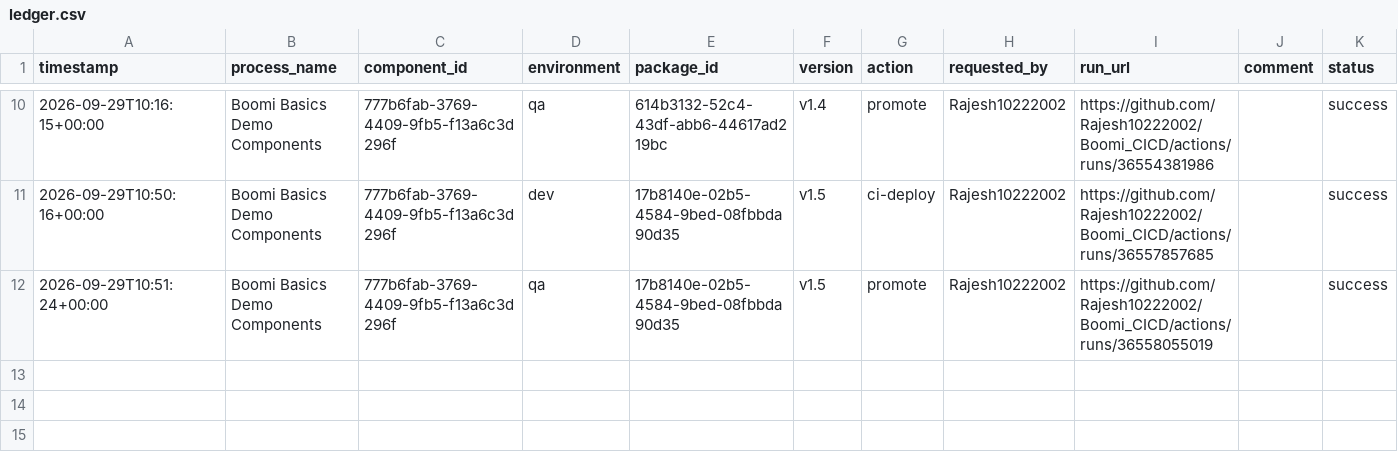
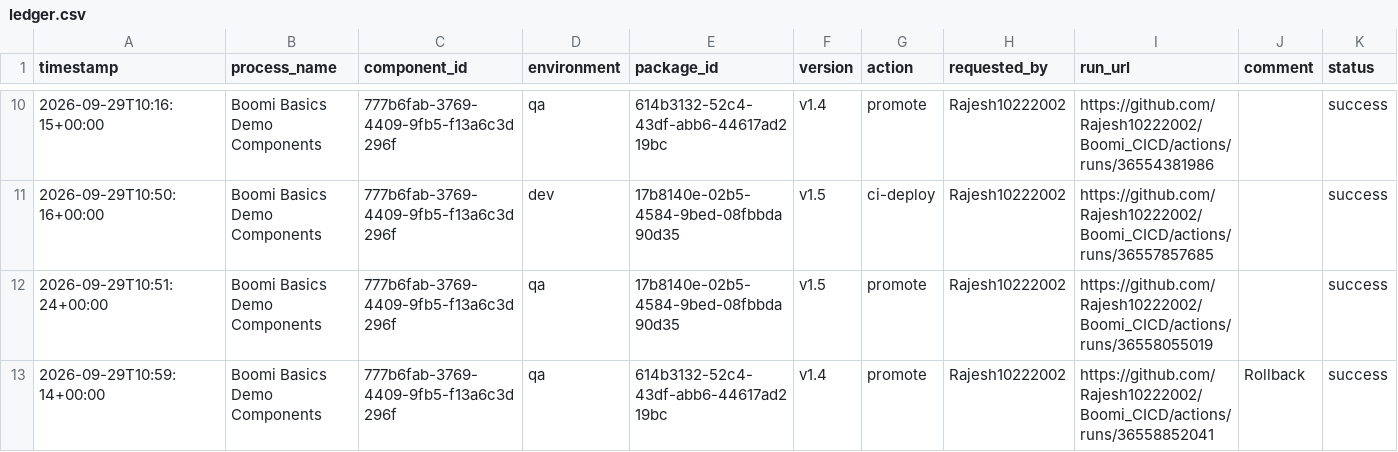
Before and after one commit to Rajesh10222002/Boomi_CICD, a CSV file: deployments/ledger.csv, drawn as a sheet; only a part is shown, gaps mark what is left out.

```diff
--- a/deployments/ledger.csv
+++ b/deployments/ledger.csv
@@ -12 +12,2 @@ timestamp,process_name,component_id,environment,package_id,version,action,reques
 2026-09-29T10:51:24+00:00,Boomi Basics Demo Components,777b6fab-3769-4409-9fb5-f13a6c3d296f,qa,17b8140e-02b5-4584-9bed-08fbbda90d35,v1.5,promote,Rajesh10222002,https://github.com/Rajesh10222002/Boomi_CICD/actions/runs/36558055019,,success
+2026-09-29T10:59:14+00:00,Boomi Basics Demo Components,777b6fab-3769-4409-9fb5-f13a6c3d296f,qa,614b3132-52c4-43df-abb6-44617ad219bc,v1.4,promote,Rajesh10222002,https://github.com/Rajesh10222002/Boomi_CICD/actions/runs/36558852041,Rollback,success
```
Also changed, not shown: deployments/current.csv.
